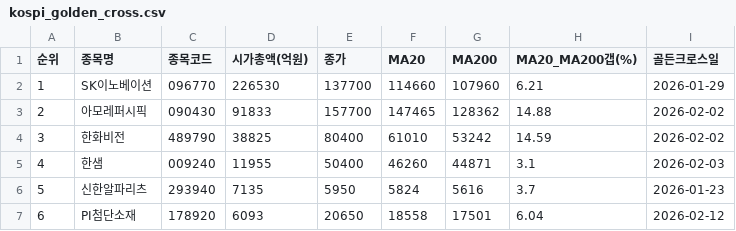
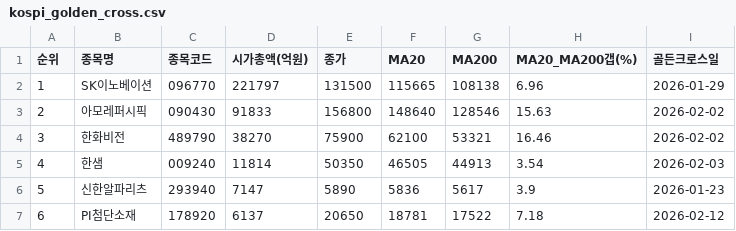
Before and after one commit to HANJAEDUC/KOSPI_KODEX, a CSV file: kospi_golden_cross.csv, drawn as a sheet; only a part is shown; the diff covers the shown part only.

```diff
--- a/kospi_golden_cross.csv
+++ b/kospi_golden_cross.csv
@@ -1,7 +1,7 @@
 순위,종목명,종목코드,시가총액(억원),종가,MA20,MA200,MA20_MA200갭(%),골든크로스일
-1,SK이노베이션,096770,226530,137700,114660,107960,6.21,2026-01-29
-2,아모레퍼시픽,090430,91833,157700,147465,128362,14.88,2026-02-02
-3,한화비전,489790,38825,80400,61010,53242,14.59,2026-02-02
-4,한샘,009240,11955,50400,46260,44871,3.1,2026-02-03
-5,신한알파리츠,293940,7135,5950,5824,5616,3.7,2026-01-23
-6,PI첨단소재,178920,6093,20650,18558,17501,6.04,2026-02-12
+1,SK이노베이션,096770,221797,131500,115665,108138,6.96,2026-01-29
+2,아모레퍼시픽,090430,91833,156800,148640,128546,15.63,2026-02-02
+3,한화비전,489790,38270,75900,62100,53321,16.46,2026-02-02
+4,한샘,009240,11814,50350,46505,44913,3.54,2026-02-03
+5,신한알파리츠,293940,7147,5890,5836,5617,3.9,2026-01-23
+6,PI첨단소재,178920,6137,20650,18781,17522,7.18,2026-02-12
```
Also changed, not shown: 83 edited cells elsewhere in this file, kosdaq_gc_pullback_signal.csv, kosdaq_golden_cross.csv, 1 other file.
